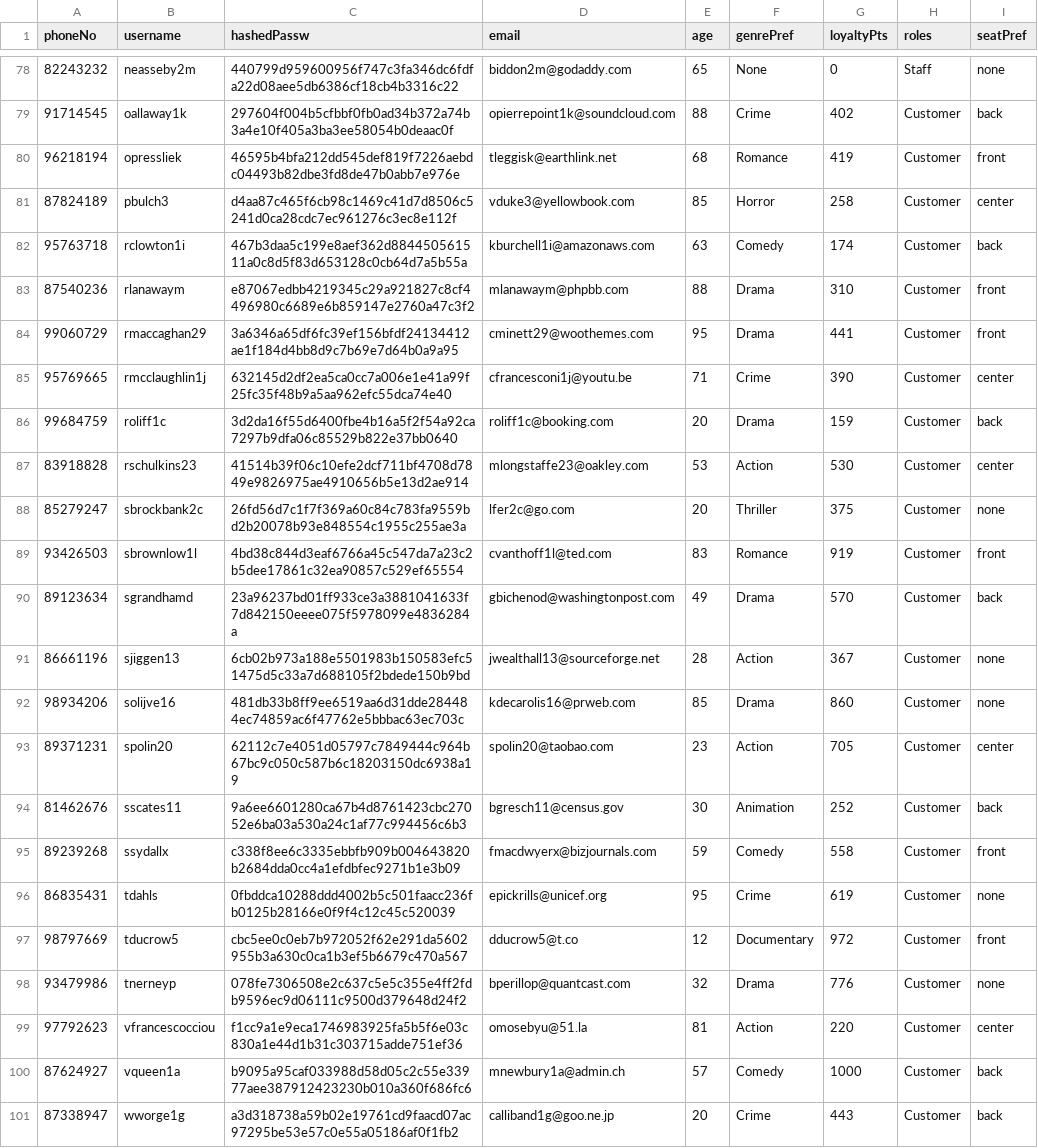
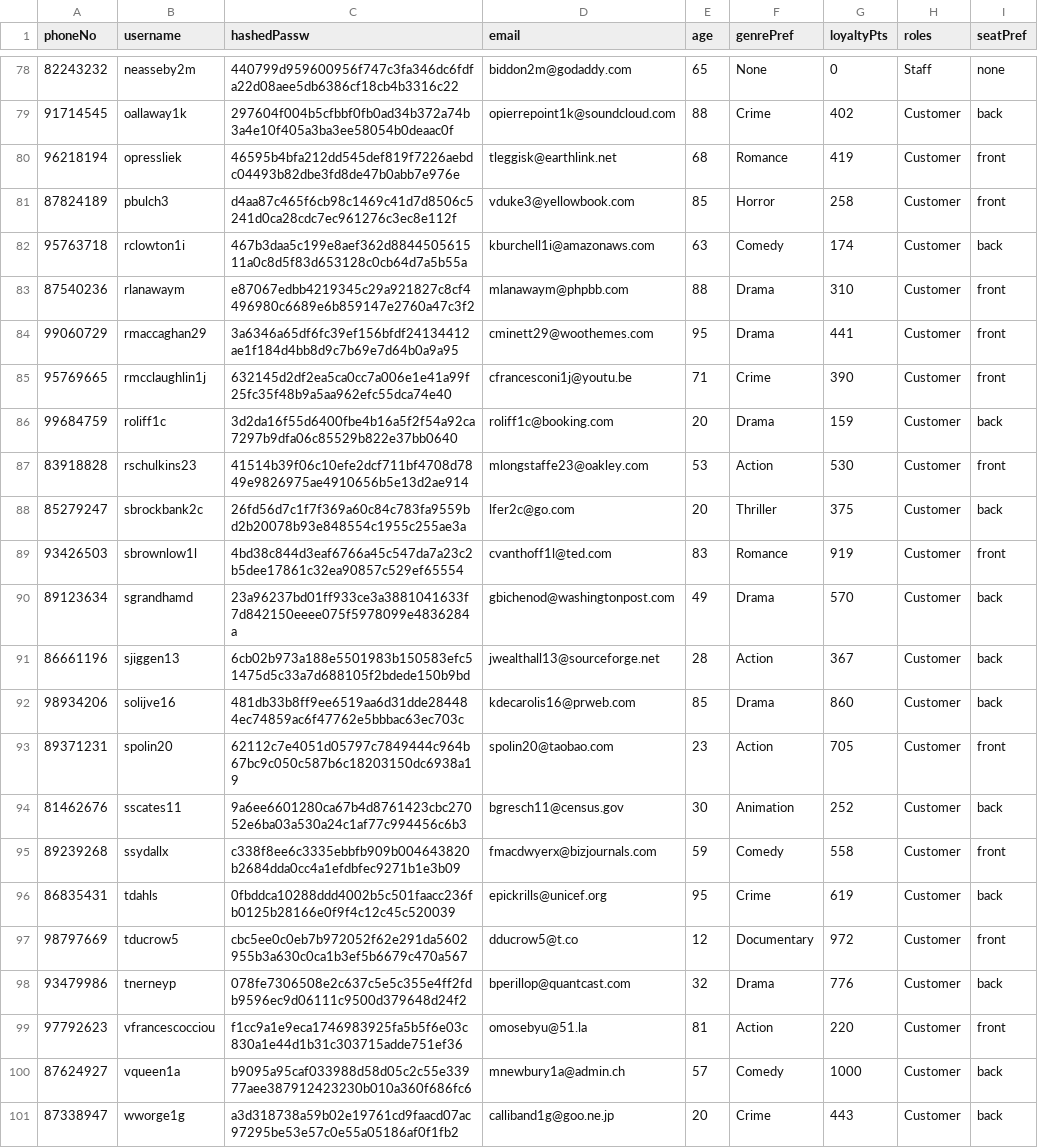
Before and after one commit to jediasaf/CSIT314SDB, a CSV file: CSV Files/UserDB.csv, drawn as a sheet; only a part is shown, gaps mark what is left out; the diff covers the shown part only.

```diff
--- a/CSV Files/UserDB.csv
+++ b/CSV Files/UserDB.csv
@@ -80,3 +80,3 @@
 96218194,opressliek,46595b4bfa212dd545def819f7226aebdc04493b82dbe3fd8de47b0abb7e976e,tleggisk@earthlink.net,68,Romance,419,Customer,front
-87824189,pbulch3,d4aa87c465f6cb98c1469c41d7d8506c5241d0ca28cdc7ec961276c3ec8e112f,vduke3@yellowbook.com,85,Horror,258,Customer,center
+87824189,pbulch3,d4aa87c465f6cb98c1469c41d7d8506c5241d0ca28cdc7ec961276c3ec8e112f,vduke3@yellowbook.com,85,Horror,258,Customer,front
 95763718,rclowton1i,467b3daa5c199e8aef362d884450561511a0c8d5f83d653128c0cb64d7a5b55a,kburchell1i@amazonaws.com,63,Comedy,174,Customer,back
@@ -84,17 +84,17 @@
 99060729,rmaccaghan29,3a6346a65df6fc39ef156bfdf24134412ae1f184d4bb8d9c7b69e7d64b0a9a95,cminett29@woothemes.com,95,Drama,441,Customer,front
-95769665,rmcclaughlin1j,632145d2df2ea5ca0cc7a006e1e41a99f25fc35f48b9a5aa962efc55dca74e40,cfrancesconi1j@youtu.be,71,Crime,390,Customer,center
+95769665,rmcclaughlin1j,632145d2df2ea5ca0cc7a006e1e41a99f25fc35f48b9a5aa962efc55dca74e40,cfrancesconi1j@youtu.be,71,Crime,390,Customer,front
 99684759,roliff1c,3d2da16f55d6400fbe4b16a5f2f54a92ca7297b9dfa06c85529b822e37bb0640,roliff1c@booking.com,20,Drama,159,Customer,back
-83918828,rschulkins23,41514b39f06c10efe2dcf711bf4708d7849e9826975ae4910656b5e13d2ae914,mlongstaffe23@oakley.com,53,Action,530,Customer,center
-85279247,sbrockbank2c,26fd56d7c1f7f369a60c84c783fa9559bd2b20078b93e848554c1955c255ae3a,lfer2c@go.com,20,Thriller,375,Customer,none
+83918828,rschulkins23,41514b39f06c10efe2dcf711bf4708d7849e9826975ae4910656b5e13d2ae914,mlongstaffe23@oakley.com,53,Action,530,Customer,front
+85279247,sbrockbank2c,26fd56d7c1f7f369a60c84c783fa9559bd2b20078b93e848554c1955c255ae3a,lfer2c@go.com,20,Thriller,375,Customer,back
 93426503,sbrownlow1l,4bd38c844d3eaf6766a45c547da7a23c2b5dee17861c32ea90857c529ef65554,cvanthoff1l@ted.com,83,Romance,919,Customer,front
 89123634,sgrandhamd,23a96237bd01ff933ce3a3881041633f7d842150eeee075f5978099e4836284a,gbichenod@washingtonpost.com,49,Drama,570,Customer,back
-86661196,sjiggen13,6cb02b973a188e5501983b150583efc51475d5c33a7d688105f2bdede150b9bd,jwealthall13@sourceforge.net,28,Action,367,Customer,none
-98934206,solijve16,481db33b8ff9ee6519aa6d31dde284484ec74859ac6f47762e5bbbac63ec703c,kdecarolis16@prweb.com,85,Drama,860,Customer,none
-89371231,spolin20,62112c7e4051d05797c7849444c964b67bc9c050c587b6c18203150dc6938a19,spolin20@taobao.com,23,Action,705,Customer,center
+86661196,sjiggen13,6cb02b973a188e5501983b150583efc51475d5c33a7d688105f2bdede150b9bd,jwealthall13@sourceforge.net,28,Action,367,Customer,back
+98934206,solijve16,481db33b8ff9ee6519aa6d31dde284484ec74859ac6f47762e5bbbac63ec703c,kdecarolis16@prweb.com,85,Drama,860,Customer,back
+89371231,spolin20,62112c7e4051d05797c7849444c964b67bc9c050c587b6c18203150dc6938a19,spolin20@taobao.com,23,Action,705,Customer,front
 81462676,sscates11,9a6ee6601280ca67b4d8761423cbc27052e6ba03a530a24c1af77c994456c6b3,bgresch11@census.gov,30,Animation,252,Customer,back
 89239268,ssydallx,c338f8ee6c3335ebbfb909b004643820b2684dda0cc4a1efdbfec9271b1e3b09,fmacdwyerx@bizjournals.com,59,Comedy,558,Customer,front
-86835431,tdahls,0fbddca10288ddd4002b5c501faacc236fb0125b28166e0f9f4c12c45c520039,epickrills@unicef.org,95,Crime,619,Customer,none
+86835431,tdahls,0fbddca10288ddd4002b5c501faacc236fb0125b28166e0f9f4c12c45c520039,epickrills@unicef.org,95,Crime,619,Customer,back
 98797669,tducrow5,cbc5ee0c0eb7b972052f62e291da5602955b3a630c0ca1b3ef5b6679c470a567,dducrow5@t.co,12,Documentary,972,Customer,front
-93479986,tnerneyp,078fe7306508e2c637c5e5c355e4ff2fdb9596ec9d06111c9500d379648d24f2,bperillop@quantcast.com,32,Drama,776,Customer,none
-97792623,vfrancescocciou,f1cc9a1e9eca1746983925fa5b5f6e03c830a1e44d1b31c303715adde751ef36,omosebyu@51.la,81,Action,220,Customer,center
+93479986,tnerneyp,078fe7306508e2c637c5e5c355e4ff2fdb9596ec9d06111c9500d379648d24f2,bperillop@quantcast.com,32,Drama,776,Customer,back
+97792623,vfrancescocciou,f1cc9a1e9eca1746983925fa5b5f6e03c830a1e44d1b31c303715adde751ef36,omosebyu@51.la,81,Action,220,Customer,front
 87624927,vqueen1a,b9095a95caf033988d58d05c2c55e33977aee387912423230b010a360f686fc6,mnewbury1a@admin.ch,57,Comedy,1000,Customer,back
```
Also changed, not shown: 36 edited cells elsewhere in this file.
